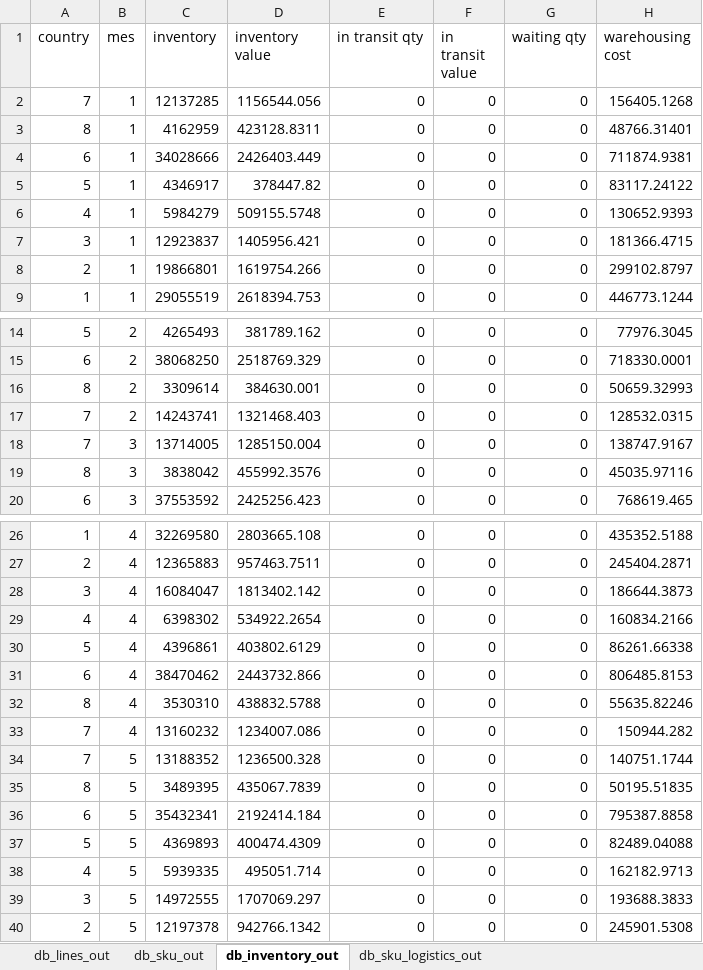
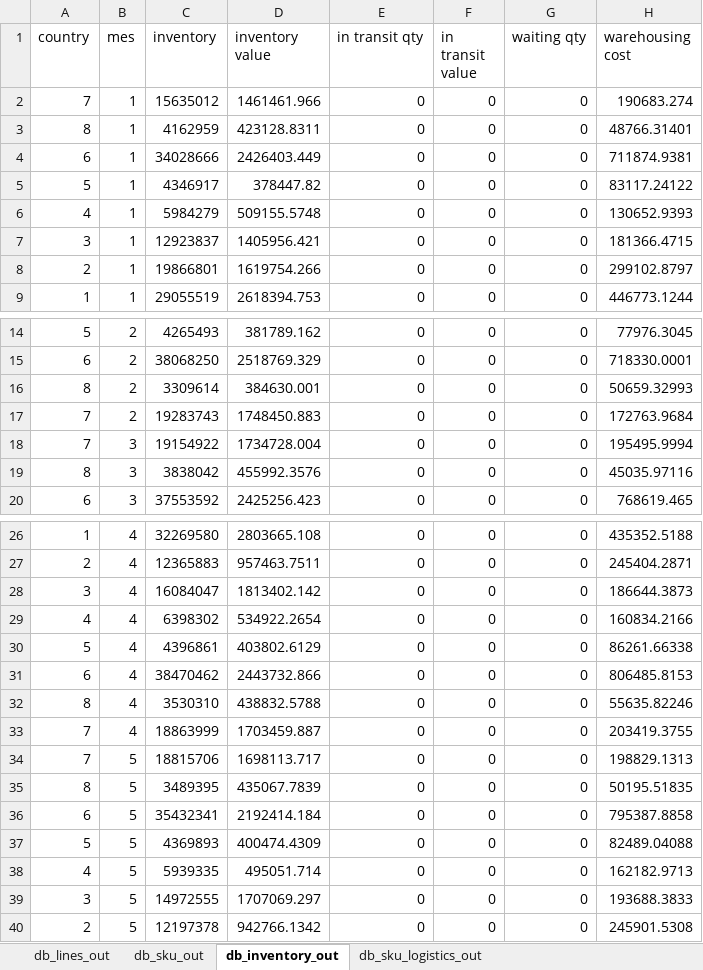
Before and after one commit to elisa-ite/CMPC-manufacturing, an Excel workbook: CMPC_Manufacturing/OutputCMPC.xlsx, sheet db_inventory_out, drawn as a sheet; only a part is shown, gaps mark what is left out; values as stored, in another font and other column widths than the file's, no borders; the diff covers the shown part only; the diff names each change by its address in the sheet, - before the commit and + after, or states it on an @@ line.

```diff
--- a/CMPC_Manufacturing/OutputCMPC.xlsx (sheet db_inventory_out)
+++ b/CMPC_Manufacturing/OutputCMPC.xlsx (sheet db_inventory_out)
-C2 (inventory): 12137285
+C2 (inventory): 15635012
-D2 (inventory value): 1156544.056
+D2 (inventory value): 1461461.966
-H2 (warehousing cost): 156405.1268
+H2 (warehousing cost): 190683.274
-C17 (inventory): 14243741
+C17 (inventory): 19283743
-D17 (inventory value): 1321468.403
+D17 (inventory value): 1748450.883
-H17 (warehousing cost): 128532.0315
+H17 (warehousing cost): 172763.9684
-C18 (inventory): 13714005
+C18 (inventory): 19154922
-D18 (inventory value): 1285150.004
+D18 (inventory value): 1734728.004
-H18 (warehousing cost): 138747.9167
+H18 (warehousing cost): 195495.9994
-C33 (inventory): 13160232
+C33 (inventory): 18863999
-D33 (inventory value): 1234007.086
+D33 (inventory value): 1703459.887
-H33 (warehousing cost): 150944.282
+H33 (warehousing cost): 203419.3755
-C34 (inventory): 13188352
+C34 (inventory): 18815706
-D34 (inventory value): 1236500.328
+D34 (inventory value): 1698113.717
-H34 (warehousing cost): 140751.1744
+H34 (warehousing cost): 198829.1313
```
Also changed, not shown: 48 removed rows and 3 edited cells elsewhere in this sheet, sheet db_sku_out, sheet db_lines_out, 4 other files.
